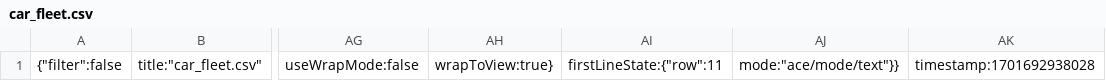
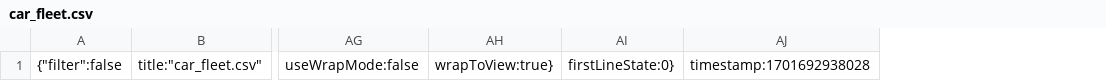
Before and after one commit to jumelis/aws_labs_python, a CSV file: .c9/metadata/environment/car_fleet.csv, drawn as a sheet; only a part is shown, gaps mark what is left out; removed rows and columns are numbered as before the commit, all else as after; the diff names each change by its address in the sheet, - before the commit and + after, or states it on an @@ line.

```diff
--- a/.c9/metadata/environment/car_fleet.csv
+++ b/.c9/metadata/environment/car_fleet.csv
-column AI, row 1: firstLineState:{"row":11
-column AJ, row 1: mode:"ace/mode/text"}}
+column AI, row 1: firstLineState:0}
```
Also changed, not shown: 26 other files.
